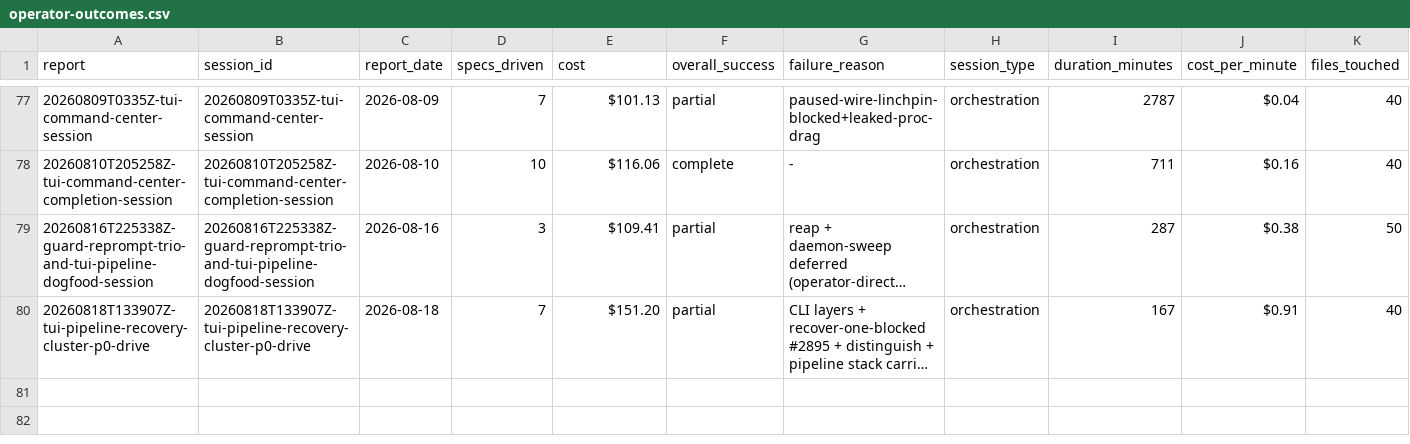
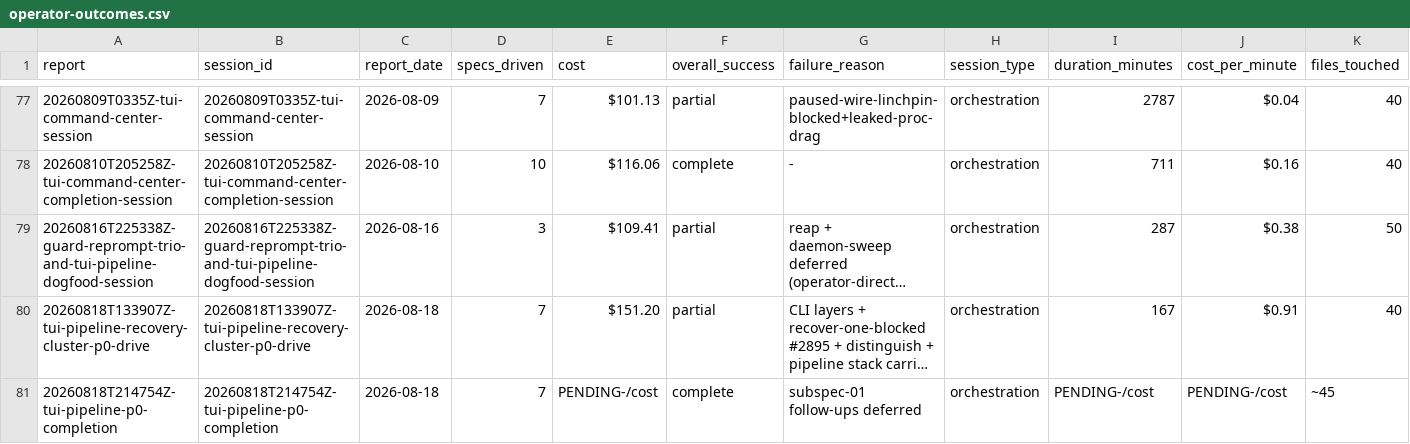
Before and after one commit to cbrenner04/jarvis, a CSV file: reports/operator-outcomes.csv, drawn as a sheet; only a part is shown, gaps mark what is left out; long unchanged cells end in …; rows hold the shown columns only; the diff names each change by its address in the sheet, - before the commit and + after, or states it on an @@ line.

```diff
--- a/reports/operator-outcomes.csv
+++ b/reports/operator-outcomes.csv
+row 81: 20260818T214754Z-tui-pipeline-p0-completion | 20260818T214754Z-tui-pipeline-p0-completion | 2026-08-18 | 7 | PENDING-/cost | complete | subspec-01 follow-ups deferred | orchestration | PENDING-/cost | PENDING-/cost | ~45
```
Also changed, not shown: reports/session-costs.csv, reports/session-outcomes.csv, 1 other file.
